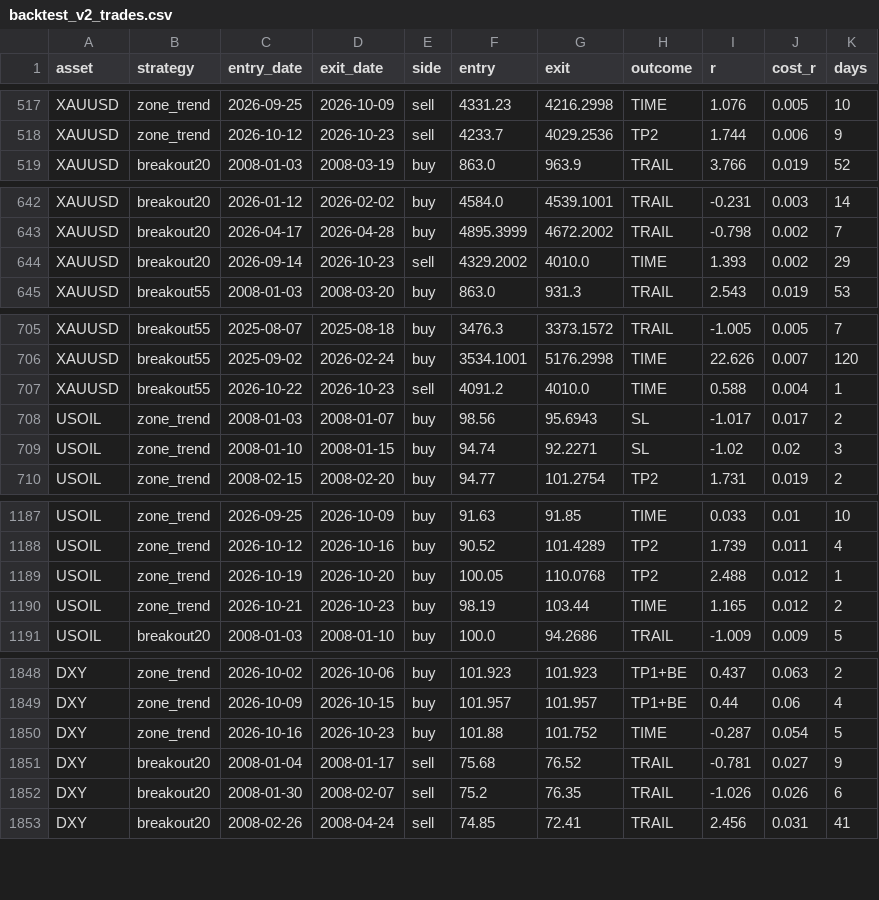
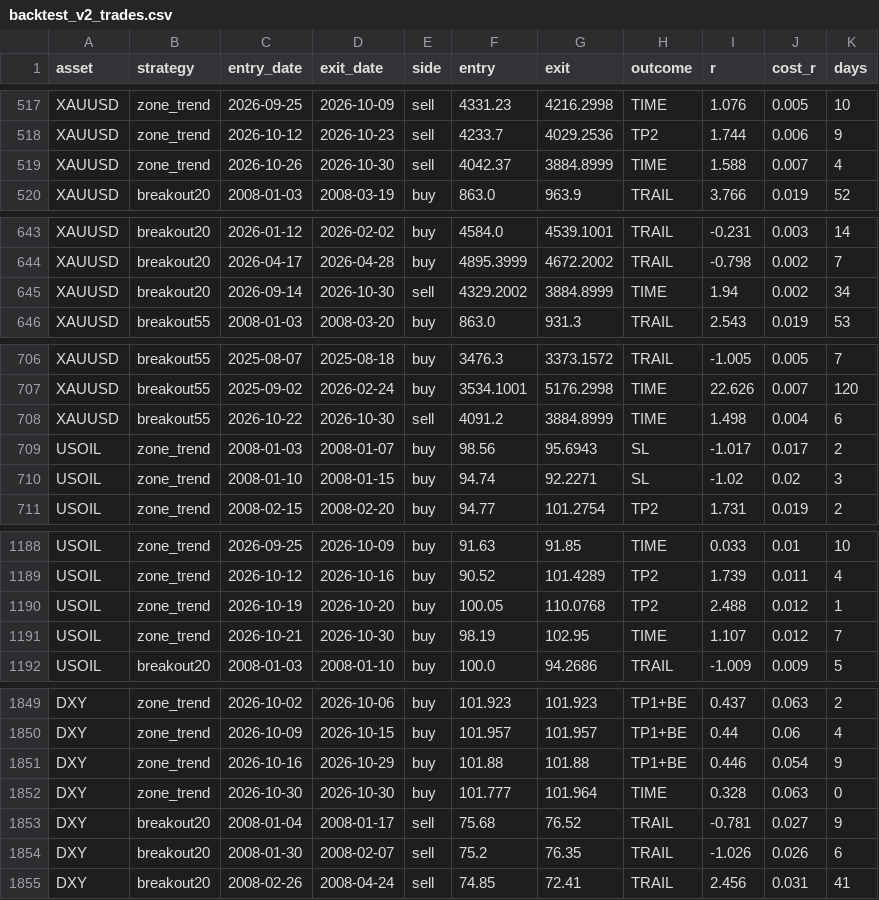
Before and after one commit to amonaipitf-ai/trading-ml, a CSV file: output/backtest_v2_trades.csv, drawn as a sheet; only a part is shown, gaps mark what is left out; the diff covers the shown part only.

Commit message:
backtest zones 2026-10-31

```diff
--- a/output/backtest_v2_trades.csv
+++ b/output/backtest_v2_trades.csv
@@ -518,2 +518,3 @@ XAUUSD,zone_trend,2026-09-25,2026-10-09,sell,4331.23,4216.2998,TIME,1.076,0.005,
 XAUUSD,zone_trend,2026-10-12,2026-10-23,sell,4233.7,4029.2536,TP2,1.744,0.006,9
+XAUUSD,zone_trend,2026-10-26,2026-10-30,sell,4042.37,3884.8999,TIME,1.588,0.007,4
 XAUUSD,breakout20,2008-01-03,2008-03-19,buy,863.0,963.9,TRAIL,3.766,0.019,52
@@ -643,3 +644,3 @@ XAUUSD,breakout20,2026-01-12,2026-02-02,buy,4584.0,4539.1001,TRAIL,-0.231,0.003,
 XAUUSD,breakout20,2026-04-17,2026-04-28,buy,4895.3999,4672.2002,TRAIL,-0.798,0.002,7
-XAUUSD,breakout20,2026-09-14,2026-10-23,sell,4329.2002,4010.0,TIME,1.393,0.002,29
+XAUUSD,breakout20,2026-09-14,2026-10-30,sell,4329.2002,3884.8999,TIME,1.94,0.002,34
 XAUUSD,breakout55,2008-01-03,2008-03-20,buy,863.0,931.3,TRAIL,2.543,0.019,53
@@ -706,3 +707,3 @@ XAUUSD,breakout55,2025-08-07,2025-08-18,buy,3476.3,3373.1572,TRAIL,-1.005,0.005,
 XAUUSD,breakout55,2025-09-02,2026-02-24,buy,3534.1001,5176.2998,TIME,22.626,0.007,120
-XAUUSD,breakout55,2026-10-22,2026-10-23,sell,4091.2,4010.0,TIME,0.588,0.004,1
+XAUUSD,breakout55,2026-10-22,2026-10-30,sell,4091.2,3884.8999,TIME,1.498,0.004,6
 USOIL,zone_trend,2008-01-03,2008-01-07,buy,98.56,95.6943,SL,-1.017,0.017,2
@@ -1189,3 +1190,3 @@ USOIL,zone_trend,2026-10-12,2026-10-16,buy,90.52,101.4289,TP2,1.739,0.011,4
 USOIL,zone_trend,2026-10-19,2026-10-20,buy,100.05,110.0768,TP2,2.488,0.012,1
-USOIL,zone_trend,2026-10-21,2026-10-23,buy,98.19,103.44,TIME,1.165,0.012,2
+USOIL,zone_trend,2026-10-21,2026-10-30,buy,98.19,102.95,TIME,1.107,0.012,7
 USOIL,breakout20,2008-01-03,2008-01-10,buy,100.0,94.2686,TRAIL,-1.009,0.009,5
@@ -1849,3 +1850,4 @@ DXY,zone_trend,2026-10-02,2026-10-06,buy,101.923,101.923,TP1+BE,0.437,0.063,2
 DXY,zone_trend,2026-10-09,2026-10-15,buy,101.957,101.957,TP1+BE,0.44,0.06,4
-DXY,zone_trend,2026-10-16,2026-10-23,buy,101.88,101.752,TIME,-0.287,0.054,5
+DXY,zone_trend,2026-10-16,2026-10-29,buy,101.88,101.88,TP1+BE,0.446,0.054,9
+DXY,zone_trend,2026-10-30,2026-10-30,buy,101.777,101.964,TIME,0.328,0.063,0
 DXY,breakout20,2008-01-04,2008-01-17,sell,75.68,76.52,TRAIL,-0.781,0.027,9
```
Also changed, not shown: 8 edited cells elsewhere in this file, output/backtest_oil_summary.csv, output/backtest_oil_trades.csv, 9 other files.
